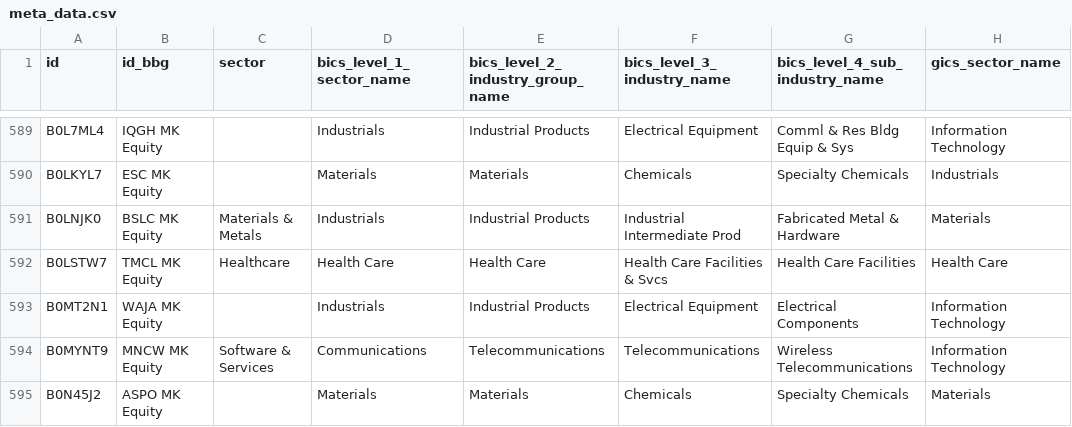
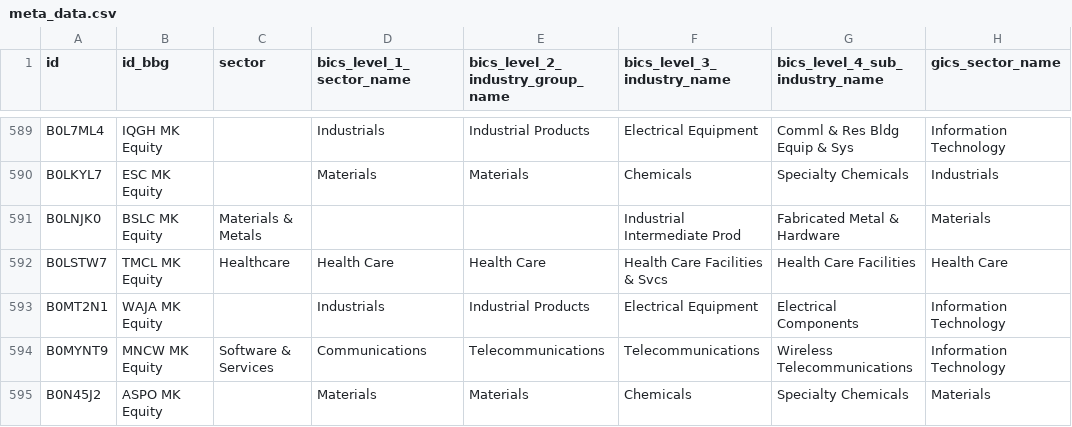
Before and after one commit to etq-quant/bursa, a CSV file: data/meta_data.csv, drawn as a sheet; only a part is shown, gaps mark what is left out; the diff covers the shown part only; the diff names each change by its address in the sheet, - before the commit and + after, or states it on an @@ line.

```diff
--- a/data/meta_data.csv
+++ b/data/meta_data.csv
-D591 (bics_level_1_sector_name): Industrials
+D591 (bics_level_1_sector_name): (empty)
-E591 (bics_level_2_industry_group_name): Industrial Products
+E591 (bics_level_2_industry_group_name): (empty)
```
Also changed, not shown: 43 edited cells elsewhere in this file.
